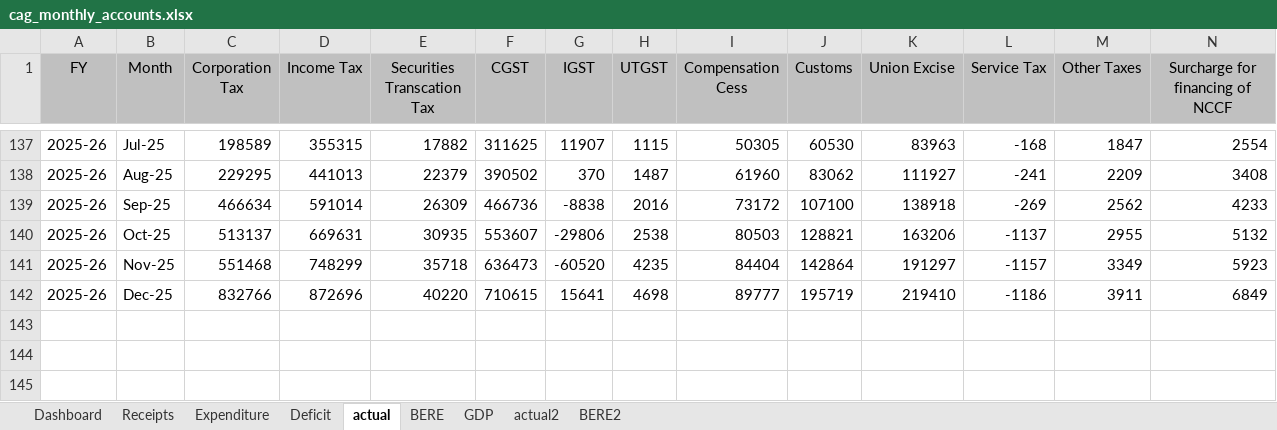
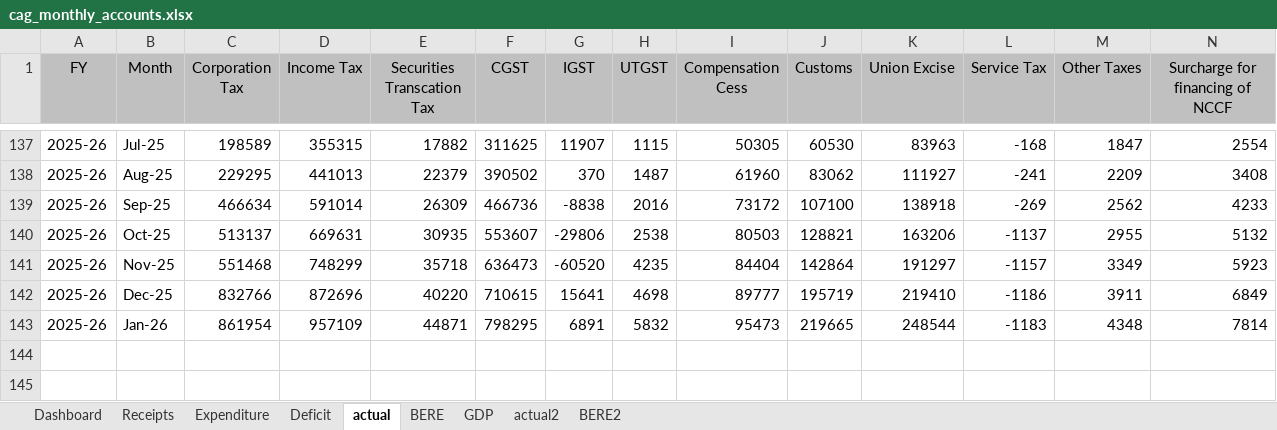
Before and after one commit to shreyasxi/the-economics-hub, an Excel workbook: data/cag_monthly_accounts.xlsx, sheet actual, drawn as a sheet; only a part is shown, gaps mark what is left out; values as stored, in another font and other column widths than the file's, no borders; table styles not drawn; removed rows and columns are numbered as before the commit, all else as after; rows hold the shown columns only; the diff names each change by its address in the sheet, - before the commit and + after, or states it on an @@ line.

```diff
--- a/data/cag_monthly_accounts.xlsx (sheet actual)
+++ b/data/cag_monthly_accounts.xlsx (sheet actual)
-row 143: (empty)
+row 143: 2025-26 | Jan-26 | 861954 | 957109 | 44871 | 798295 | 6891 | 5832 | 95473 | 219665 | 248544 | -1183 | 4348 | 7814
```
Also changed, not shown: sheet Dashboard, sheet BERE, sheet BERE2, sheet actual2, charts or pictures, 6 other files.
